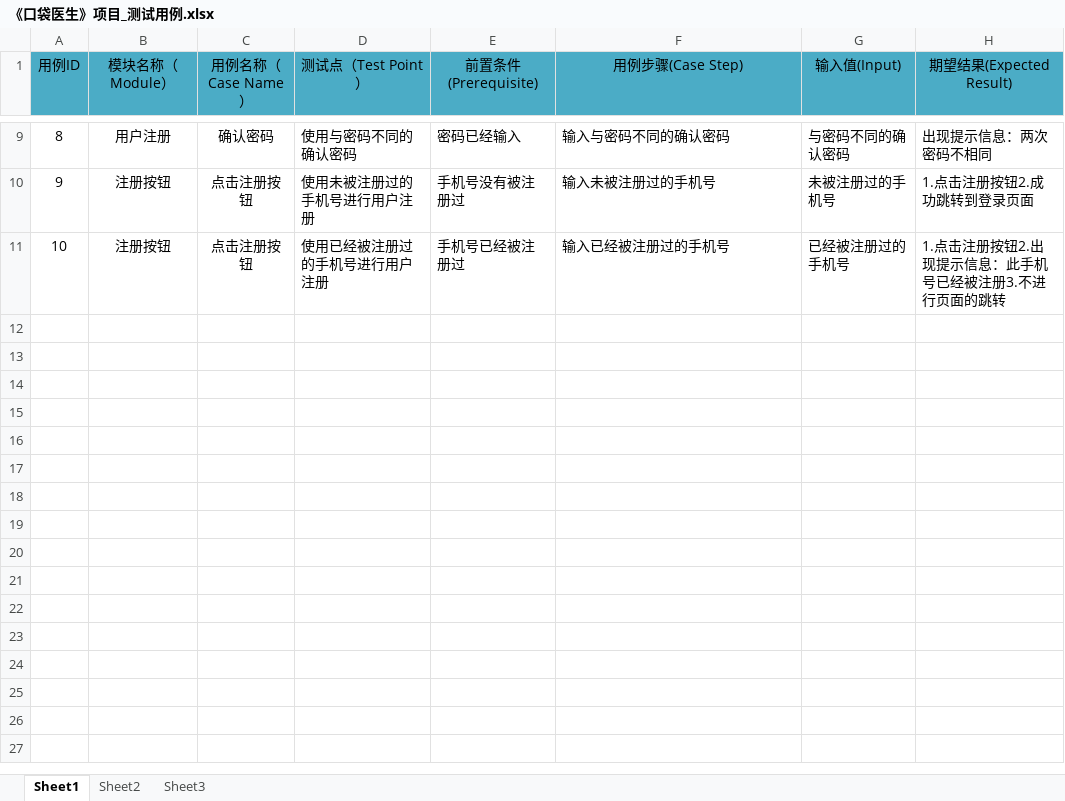
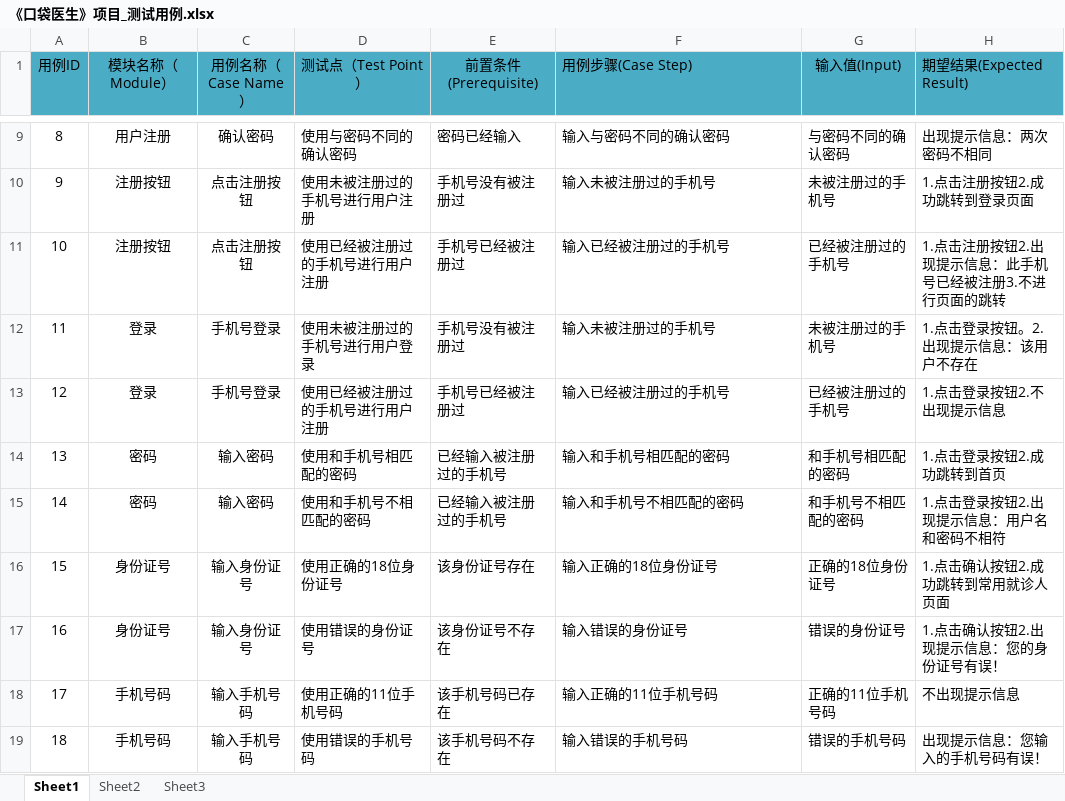
Before and after one commit to sunbai321/pocket-doctor, an Excel workbook: 《口袋医生》项目_测试用例.xlsx, sheet Sheet1, drawn as a sheet; only a part is shown, gaps mark what is left out; values as stored, in another font and other column widths than the file's, no borders; the diff names each change by its address in the sheet, - before the commit and + after, or states it on an @@ line.

Commit message:
在测试用例文档中添加测试内容

```diff
--- a/《口袋医生》项目_测试用例.xlsx (sheet Sheet1)
+++ b/《口袋医生》项目_测试用例.xlsx (sheet Sheet1)
-F1 alignment: center
+F1 alignment: left
-H1 alignment: center
+H1 alignment: left
+row 12: 11 | 登录 | 手机号登录 | 使用未被注册过的手机号进行用户登录 | 手机号没有被注册过 | 输入未被注册过的手机号 | 未被注册过的手机号 | 1.点击登录按钮。2.出现提示信息：该用户不存在
+row 13: 12 | 登录 | 手机号登录 | 使用已经被注册过的手机号进行用户注册 | 手机号已经被注册过 | 输入已经被注册过的手机号 | 已经被注册过的手机号 | 1.点击登录按钮2.不出现提示信息
+row 14: 13 | 密码 | 输入密码 | 使用和手机号相匹配的密码 | 已经输入被注册过的手机号 | 输入和手机号相匹配的密码 | 和手机号相匹配的密码 | 1.点击登录按钮2.成功跳转到首页
+row 15: 14 | 密码 | 输入密码 | 使用和手机号不相匹配的密码 | 已经输入被注册过的手机号 | 输入和手机号不相匹配的密码 | 和手机号不相匹配的密码 | 1.点击登录按钮2.出现提示信息：用户名和密码不相符
+row 16: 15 | 身份证号 | 输入身份证号 | 使用正确的18位身份证号 | 该身份证号存在 | 输入正确的18位身份证号 | 正确的18位身份证号 | 1.点击确认按钮2.成功跳转到常用就诊人页面
+row 17: 16 | 身份证号 | 输入身份证号 | 使用错误的身份证号 | 该身份证号不存在 | 输入错误的身份证号 | 错误的身份证号 | 1.点击确认按钮2.出现提示信息：您的身份证号有误！
+row 18: 17 | 手机号码 | 输入手机号码 | 使用正确的11位手机号码 | 该手机号码已存在 | 输入正确的11位手机号码 | 正确的11位手机号码 | 不出现提示信息
+row 19: 18 | 手机号码 | 输入手机号码 | 使用错误的手机号码 | 该手机号码不存在 | 输入错误的手机号码 | 错误的手机号码 | 出现提示信息：您输入的手机号码有误！
```
